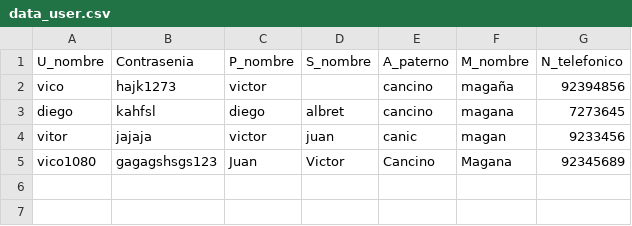
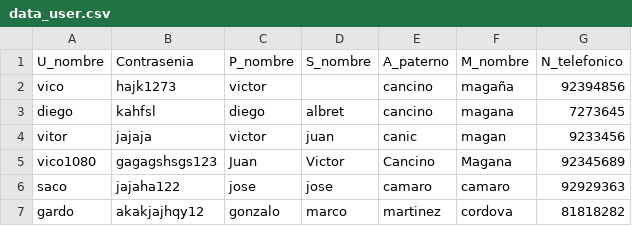
Before and after one commit to Ninigocancino/PP_Python, a CSV file: 60_por_ciento/FormEd/Datos_Usuario/data_user.csv, drawn as a sheet.

Commit message:
Se agregó  de forma correcta un nuevo bloque de código para permitir al usuario apratar su lugar en el curso

```diff
--- a/60_por_ciento/FormEd/Datos_Usuario/data_user.csv
+++ b/60_por_ciento/FormEd/Datos_Usuario/data_user.csv
@@ -5 +5,3 @@ vitor,jajaja,victor,juan,canic,magan,9233456
 vico1080,gagagshsgs123,Juan ,Victor,Cancino,Magana,92345689
+saco,jajaha122,jose,jose,camaro,camaro,92929363
+gardo,akakjajhqy12,gonzalo,marco,martinez,cordova,81818282
```
Also changed, not shown: 2 other files.
